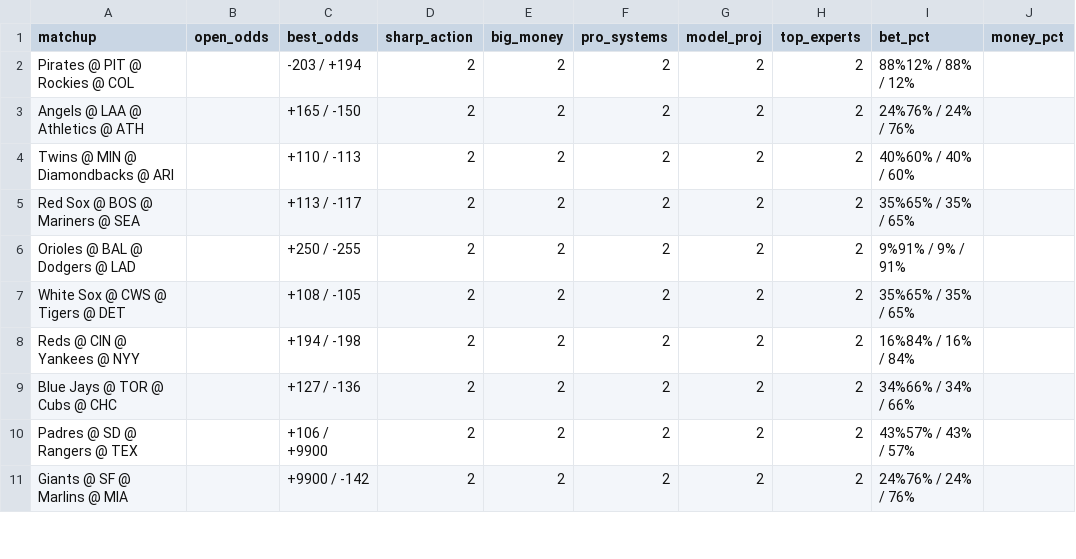
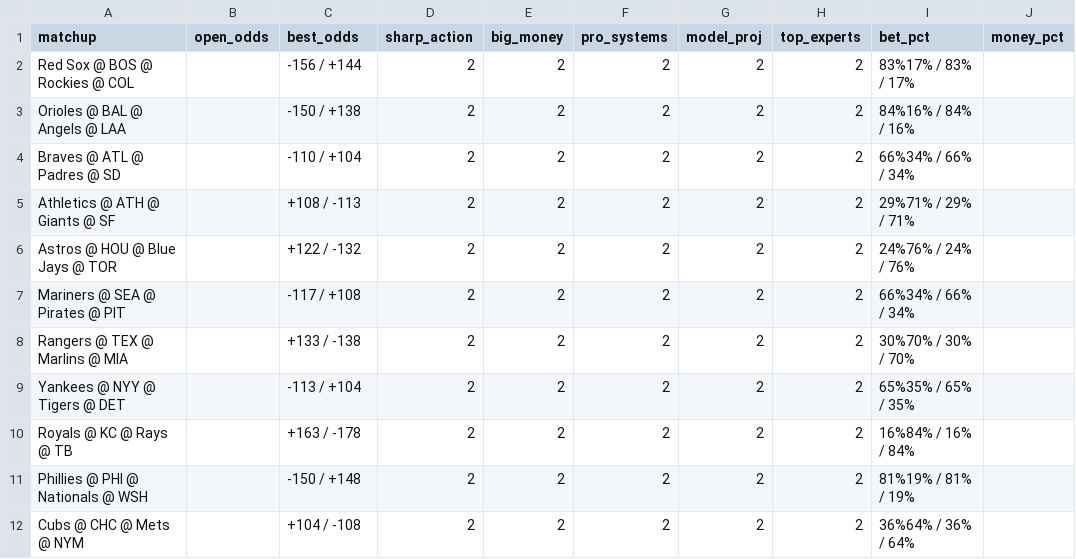
Before and after one commit to jacobi5d/signalPage, a CSV file: pro_report.csv, drawn as a sheet; only a part is shown; the diff covers the shown part only.

```diff
--- a/pro_report.csv
+++ b/pro_report.csv
@@ -1,11 +1,12 @@
 matchup,open_odds,best_odds,sharp_action,big_money,pro_systems,model_proj,top_experts,bet_pct,money_pct
-Pirates @ PIT @ Rockies @ COL,,-203 / +194,2,2,2,2,2,88%12% / 88% / 12%,
-Angels @ LAA @ Athletics @ ATH,,+165 / -150,2,2,2,2,2,24%76% / 24% / 76%,
-Twins @ MIN @ Diamondbacks @ ARI,,+110 / -113,2,2,2,2,2,40%60% / 40% / 60%,
-Red Sox @ BOS @ Mariners @ SEA,,+113 / -117,2,2,2,2,2,35%65% / 35% / 65%,
-Orioles @ BAL @ Dodgers @ LAD,,+250 / -255,2,2,2,2,2,9%91% / 9% / 91%,
-White Sox @ CWS @ Tigers @ DET,,+108 / -105,2,2,2,2,2,35%65% / 35% / 65%,
-Reds @ CIN @ Yankees @ NYY,,+194 / -198,2,2,2,2,2,16%84% / 16% / 84%,
-Blue Jays @ TOR @ Cubs @ CHC,,+127 / -136,2,2,2,2,2,34%66% / 34% / 66%,
-Padres @ SD @ Rangers @ TEX,,+106 / +9900,2,2,2,2,2,43%57% / 43% / 57%,
-Giants @ SF @ Marlins @ MIA,,+9900 / -142,2,2,2,2,2,24%76% / 24% / 76%,
+Red Sox @ BOS @ Rockies @ COL,,-156 / +144,2,2,2,2,2,83%17% / 83% / 17%,
+Orioles @ BAL @ Angels @ LAA,,-150 / +138,2,2,2,2,2,84%16% / 84% / 16%,
+Braves @ ATL @ Padres @ SD,,-110 / +104,2,2,2,2,2,66%34% / 66% / 34%,
+Athletics @ ATH @ Giants @ SF,,+108 / -113,2,2,2,2,2,29%71% / 29% / 71%,
+Astros @ HOU @ Blue Jays @ TOR,,+122 / -132,2,2,2,2,2,24%76% / 24% / 76%,
+Mariners @ SEA @ Pirates @ PIT,,-117 / +108,2,2,2,2,2,66%34% / 66% / 34%,
+Rangers @ TEX @ Marlins @ MIA,,+133 / -138,2,2,2,2,2,30%70% / 30% / 70%,
+Yankees @ NYY @ Tigers @ DET,,-113 / +104,2,2,2,2,2,65%35% / 65% / 35%,
+Royals @ KC @ Rays @ TB,,+163 / -178,2,2,2,2,2,16%84% / 16% / 84%,
+Phillies @ PHI @ Nationals @ WSH,,-150 / +148,2,2,2,2,2,81%19% / 81% / 19%,
+Cubs @ CHC @ Mets @ NYM,,+104 / -108,2,2,2,2,2,36%64% / 36% / 64%,
```
Also changed, not shown: 14 edited cells elsewhere in this file, 1 other file.
